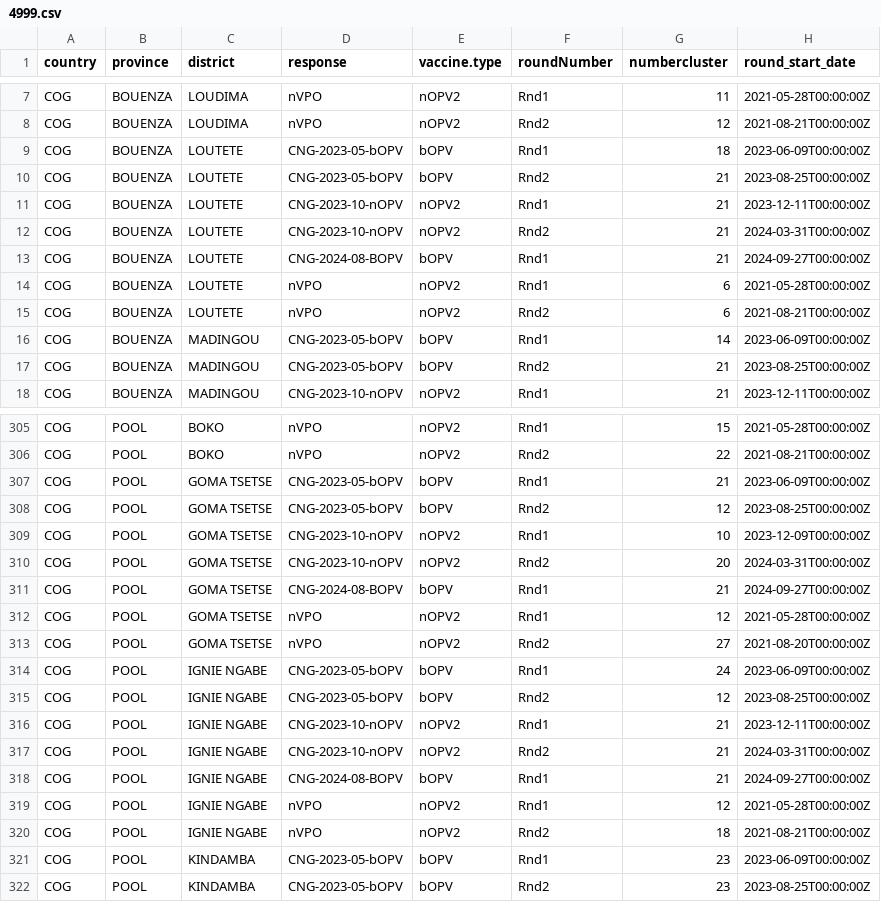
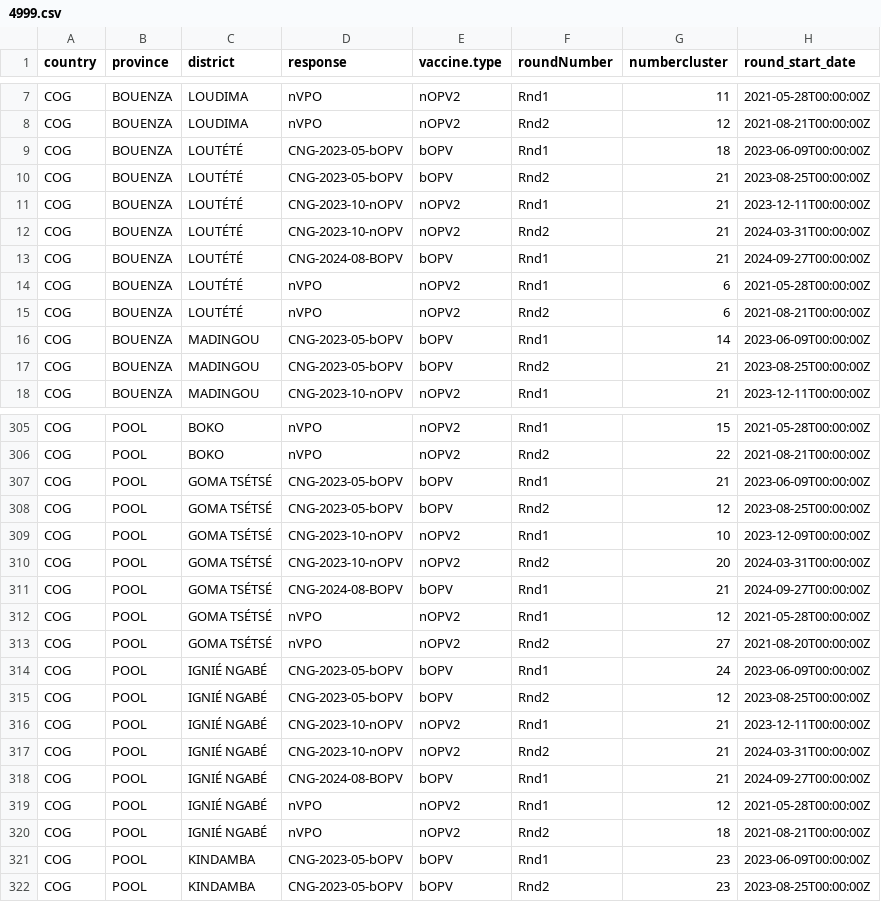
Before and after one commit to Go-toure/Posit-LQAS-Workflow, a CSV file: data/processed/4999.csv, drawn as a sheet; only a part is shown, gaps mark what is left out; the diff covers the shown part only; the diff names each change by its address in the sheet, - before the commit and + after, or states it on an @@ line.

```diff
--- a/data/processed/4999.csv
+++ b/data/processed/4999.csv
-C9:C15 (district): LOUTETE
+C9:C15 (district): LOUTÉTÉ
-C307:C313 (district): GOMA TSETSE
+C307:C313 (district): GOMA TSÉTSÉ
-C314:C320 (district): IGNIE NGABE
+C314:C320 (district): IGNIÉ NGABÉ
```
Also changed, not shown: 28 edited cells elsewhere in this file, data/processed/10271.csv, data/processed/4419.csv, 15 other files.
